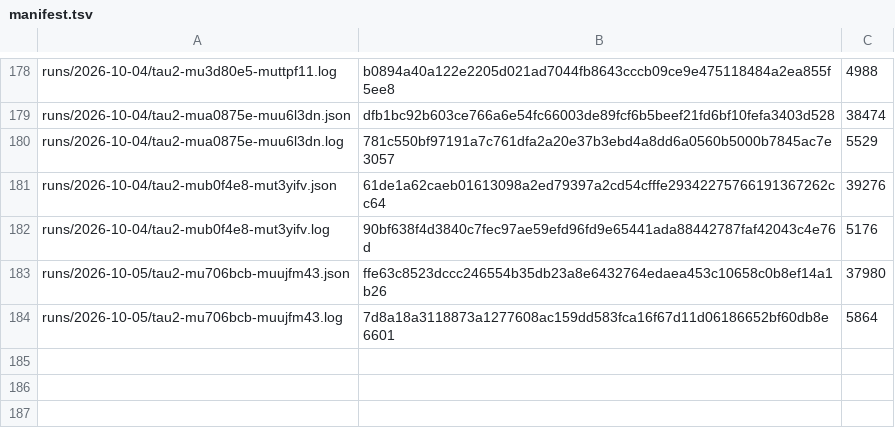
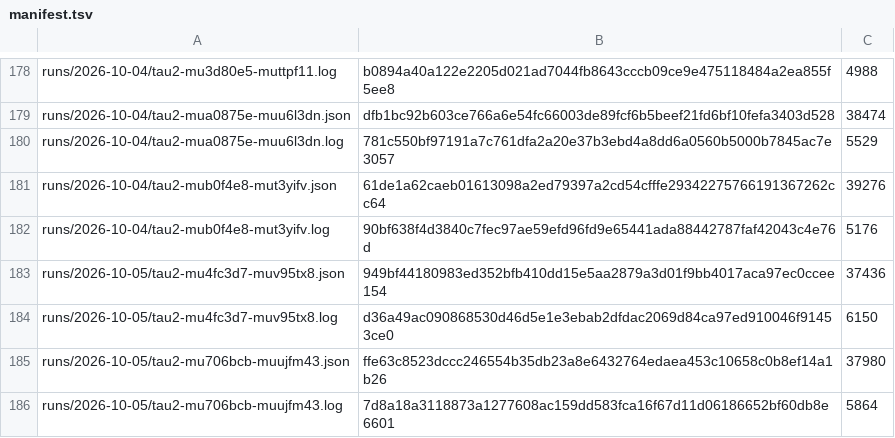
Before and after one commit to botiverse/antiproton, a TSV file: report/runs/manifest.tsv, drawn as a sheet; only a part is shown, gaps mark what is left out.

Commit message:
runs: tau2-mu4fc3d7-muv95tx8 (2026-10-05 12:53Z cycle) (#770)

```diff
--- a/report/runs/manifest.tsv
+++ b/report/runs/manifest.tsv
@@ -182,2 +182,4 @@ runs/2026-10-04/tau2-mub0f4e8-mut3yifv.json	61de1a62caeb01613098a2ed79397a2cd54c
 runs/2026-10-04/tau2-mub0f4e8-mut3yifv.log	90bf638f4d3840c7fec97ae59efd96fd9e65441ada88442787faf42043c4e76d	5176
+runs/2026-10-05/tau2-mu4fc3d7-muv95tx8.json	949bf44180983ed352bfb410dd15e5aa2879a3d01f9bb4017aca97ec0ccee154	37436
+runs/2026-10-05/tau2-mu4fc3d7-muv95tx8.log	d36a49ac090868530d46d5e1e3ebab2dfdac2069d84ca97ed910046f91453ce0	6150
 runs/2026-10-05/tau2-mu706bcb-muujfm43.json	ffe63c8523dccc246554b35db23a8e6432764edaea453c10658c0b8ef14a1b26	37980
```
